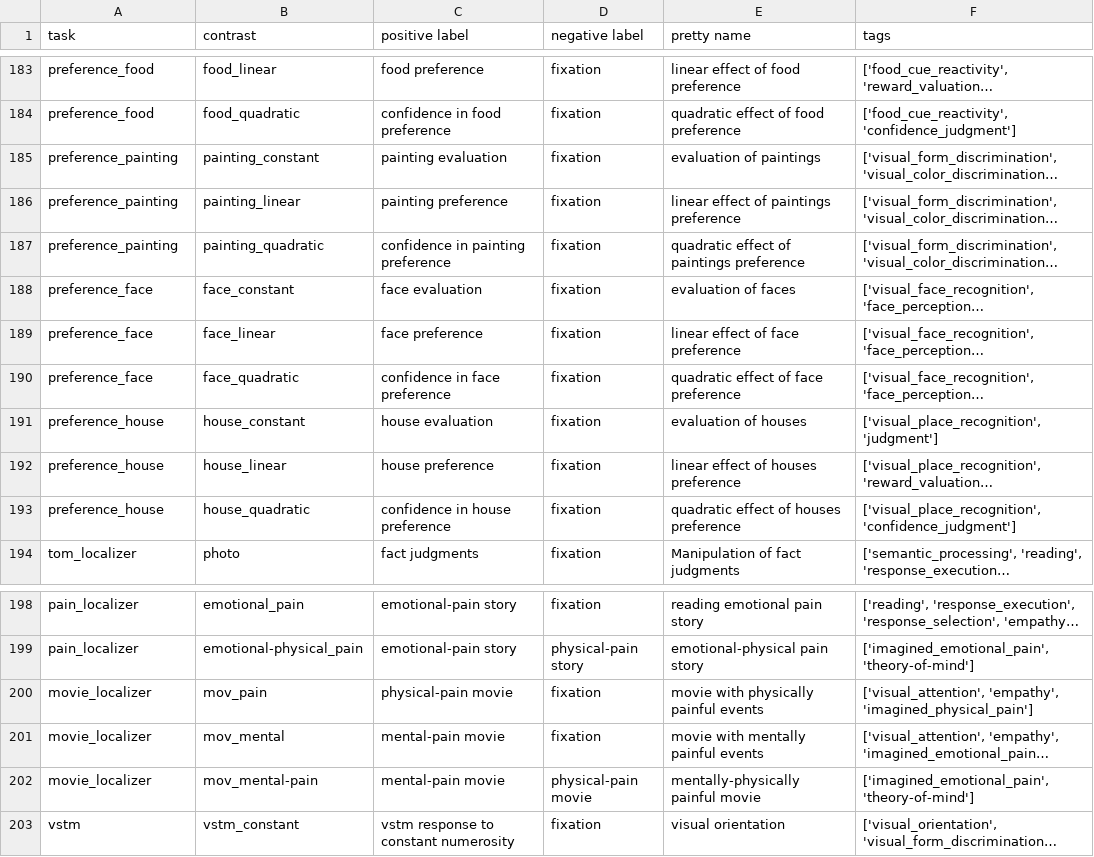
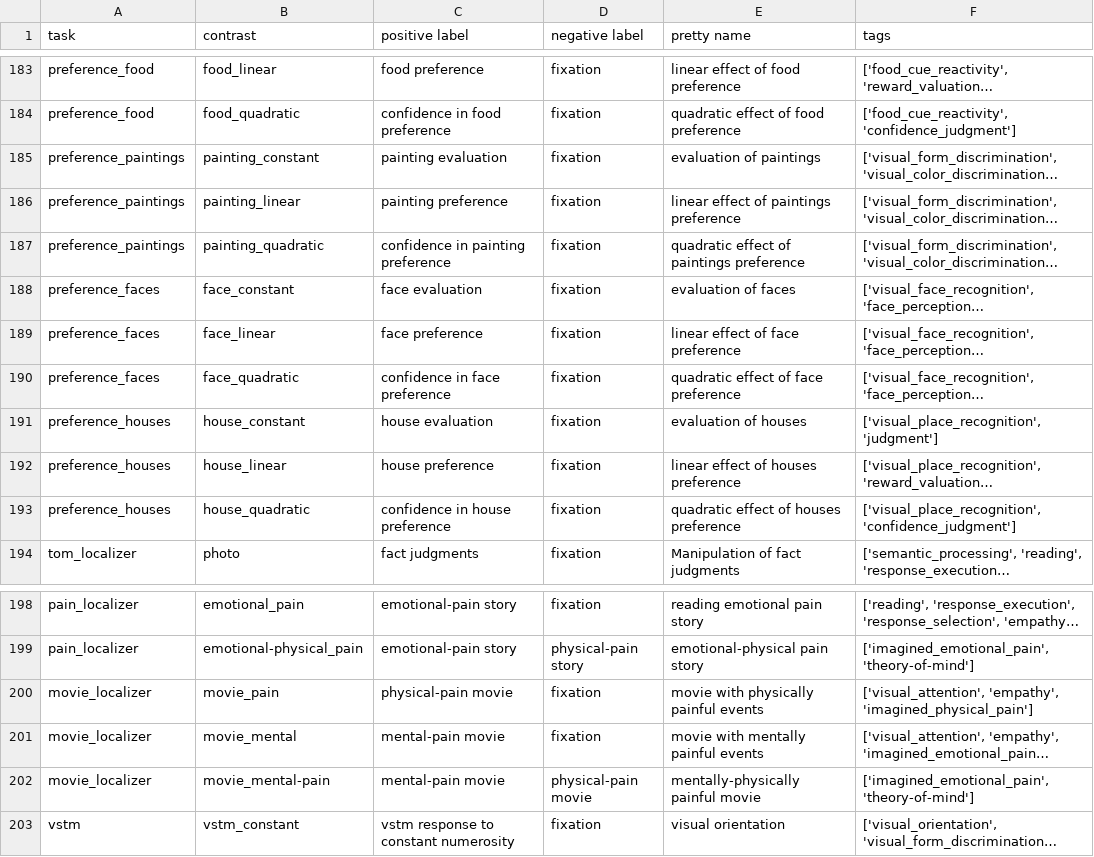
Before and after one commit to individual-brain-charting/public_analysis_code, a TSV file: ibc_data/all_contrasts.tsv, drawn as a sheet; only a part is shown, gaps mark what is left out; long unchanged cells end in …; the diff names each change by its address in the sheet, - before the commit and + after, or states it on an @@ line.

```diff
--- a/ibc_data/all_contrasts.tsv
+++ b/ibc_data/all_contrasts.tsv
-A185:A187 (task): preference_painting
+A185:A187 (task): preference_paintings
-A188:A190 (task): preference_face
+A188:A190 (task): preference_faces
-A191:A193 (task): preference_house
+A191:A193 (task): preference_houses
-B200 (contrast): mov_pain
+B200 (contrast): movie_pain
-B201 (contrast): mov_mental
+B201 (contrast): movie_mental
-B202 (contrast): mov_mental-pain
+B202 (contrast): movie_mental-pain
```
Also changed, not shown: ibc_data/conditions.tsv, ibc_data/main_contrasts.tsv, 1 other file.
